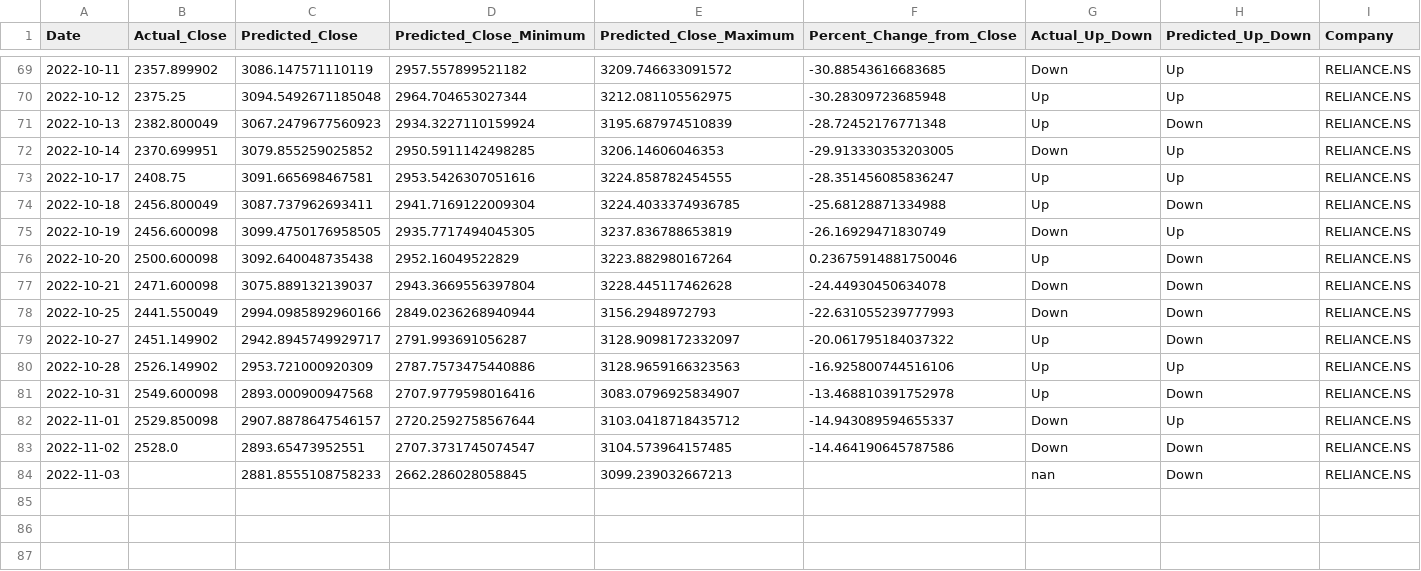
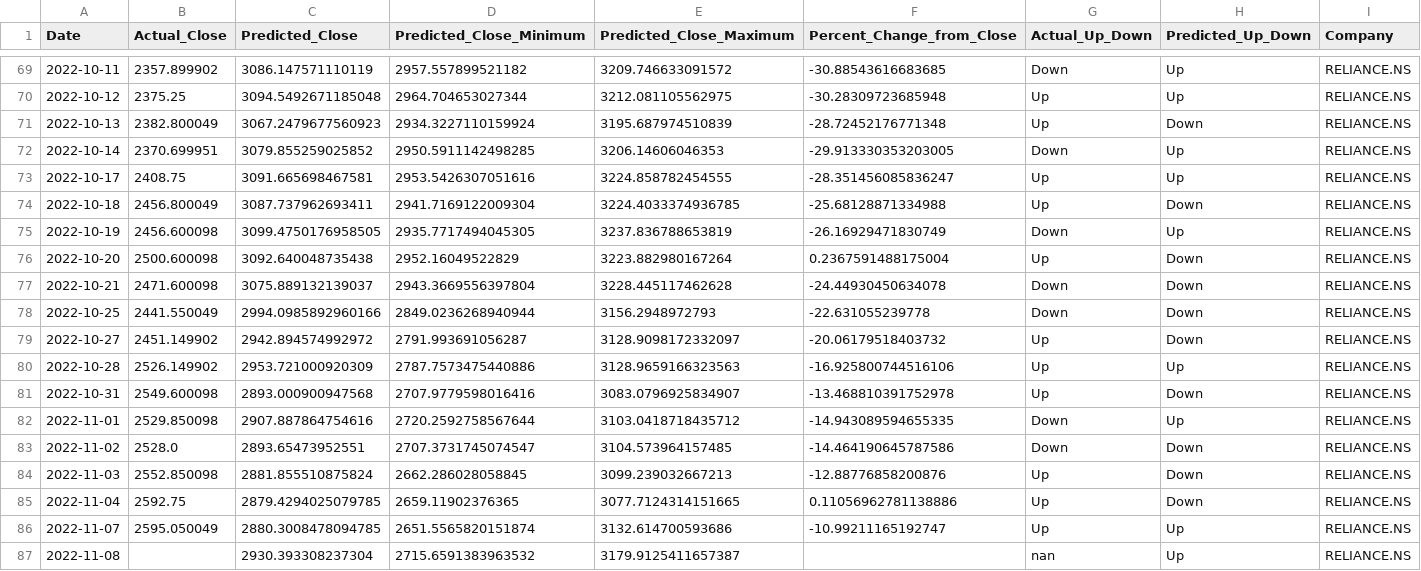
Before and after one commit to advait-t/Stock-Prediction, a CSV file: data/Final/error_df1RELIANCE.NS.csv, drawn as a sheet; only a part is shown, gaps mark what is left out.

```diff
--- a/data/Final/error_df1RELIANCE.NS.csv
+++ b/data/Final/error_df1RELIANCE.NS.csv
@@ -75,10 +75,13 @@ Date,Actual_Close,Predicted_Close,Predicted_Close_Minimum,Predicted_Close_Maximu
 2022-10-19,2456.600098,3099.4750176958505,2935.7717494045305,3237.836788653819,-26.16929471830749,Down,Up,RELIANCE.NS
-2022-10-20,2500.600098,3092.640048735438,2952.16049522829,3223.882980167264,0.23675914881750046,Up,Down,RELIANCE.NS
+2022-10-20,2500.600098,3092.640048735438,2952.16049522829,3223.882980167264,0.2367591488175004,Up,Down,RELIANCE.NS
 2022-10-21,2471.600098,3075.889132139037,2943.3669556397804,3228.445117462628,-24.44930450634078,Down,Down,RELIANCE.NS
-2022-10-25,2441.550049,2994.0985892960166,2849.0236268940944,3156.2948972793,-22.631055239777993,Down,Down,RELIANCE.NS
-2022-10-27,2451.149902,2942.8945749929717,2791.993691056287,3128.9098172332097,-20.061795184037322,Up,Down,RELIANCE.NS
+2022-10-25,2441.550049,2994.0985892960166,2849.0236268940944,3156.2948972793,-22.631055239778,Down,Down,RELIANCE.NS
+2022-10-27,2451.149902,2942.894574992972,2791.993691056287,3128.9098172332097,-20.06179518403732,Up,Down,RELIANCE.NS
 2022-10-28,2526.149902,2953.721000920309,2787.7573475440886,3128.9659166323563,-16.925800744516106,Up,Up,RELIANCE.NS
 2022-10-31,2549.600098,2893.000900947568,2707.9779598016416,3083.0796925834907,-13.468810391752978,Up,Down,RELIANCE.NS
-2022-11-01,2529.850098,2907.8878647546157,2720.2592758567644,3103.0418718435712,-14.943089594655337,Down,Up,RELIANCE.NS
+2022-11-01,2529.850098,2907.887864754616,2720.2592758567644,3103.0418718435712,-14.943089594655335,Down,Up,RELIANCE.NS
 2022-11-02,2528.0,2893.65473952551,2707.3731745074547,3104.573964157485,-14.464190645787586,Down,Down,RELIANCE.NS
-2022-11-03,,2881.8555108758233,2662.286028058845,3099.239032667213,,nan,Down,RELIANCE.NS
+2022-11-03,2552.850098,2881.855510875824,2662.286028058845,3099.239032667213,-12.88776858200876,Up,Down,RELIANCE.NS
+2022-11-04,2592.75,2879.4294025079785,2659.11902376365,3077.7124314151665,0.11056962781138886,Up,Down,RELIANCE.NS
+2022-11-07,2595.050049,2880.3008478094785,2651.5565820151874,3132.614700593686,-10.99211165192747,Up,Up,RELIANCE.NS
+2022-11-08,,2930.393308237304,2715.6591383963532,3179.9125411657387,,nan,Up,RELIANCE.NS
```
Also changed, not shown: data/Final/error_df1HDFCBANK.NS.csv, data/Final/error_df1ITC.NS.csv, 4 other files.
